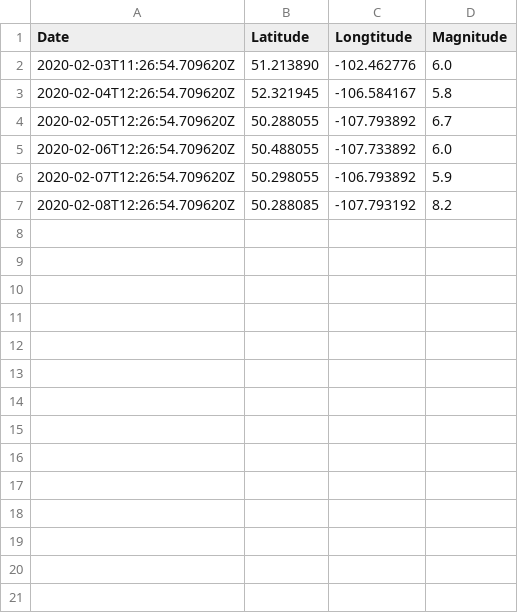
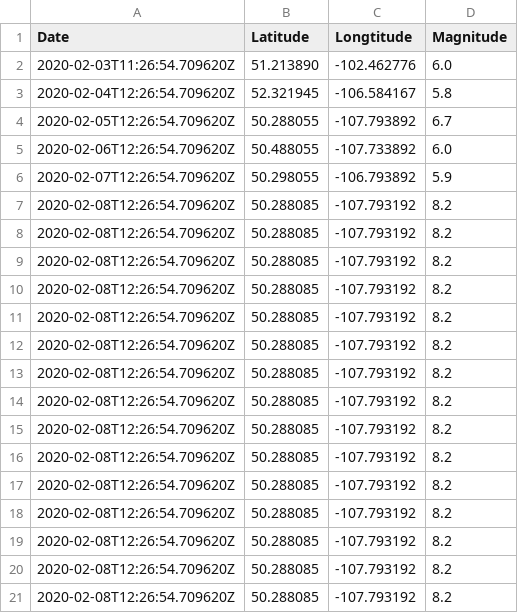
Before and after one commit to dan4-ualberta/HeatMap, a CSV file: test.csv, drawn as a sheet.

Commit message:
Add files via upload

```diff
--- a/test.csv
+++ b/test.csv
@@ -7 +7,15 @@ Date,Latitude,Longtitude,Magnitude
 2020-02-08T12:26:54.709620Z,50.288085,-107.793192,8.2
+2020-02-08T12:26:54.709620Z,50.288085,-107.793192,8.2
+2020-02-08T12:26:54.709620Z,50.288085,-107.793192,8.2
+2020-02-08T12:26:54.709620Z,50.288085,-107.793192,8.2
+2020-02-08T12:26:54.709620Z,50.288085,-107.793192,8.2
+2020-02-08T12:26:54.709620Z,50.288085,-107.793192,8.2
+2020-02-08T12:26:54.709620Z,50.288085,-107.793192,8.2
+2020-02-08T12:26:54.709620Z,50.288085,-107.793192,8.2
+2020-02-08T12:26:54.709620Z,50.288085,-107.793192,8.2
+2020-02-08T12:26:54.709620Z,50.288085,-107.793192,8.2
+2020-02-08T12:26:54.709620Z,50.288085,-107.793192,8.2
+2020-02-08T12:26:54.709620Z,50.288085,-107.793192,8.2
+2020-02-08T12:26:54.709620Z,50.288085,-107.793192,8.2
+2020-02-08T12:26:54.709620Z,50.288085,-107.793192,8.2
+2020-02-08T12:26:54.709620Z,50.288085,-107.793192,8.2
```
